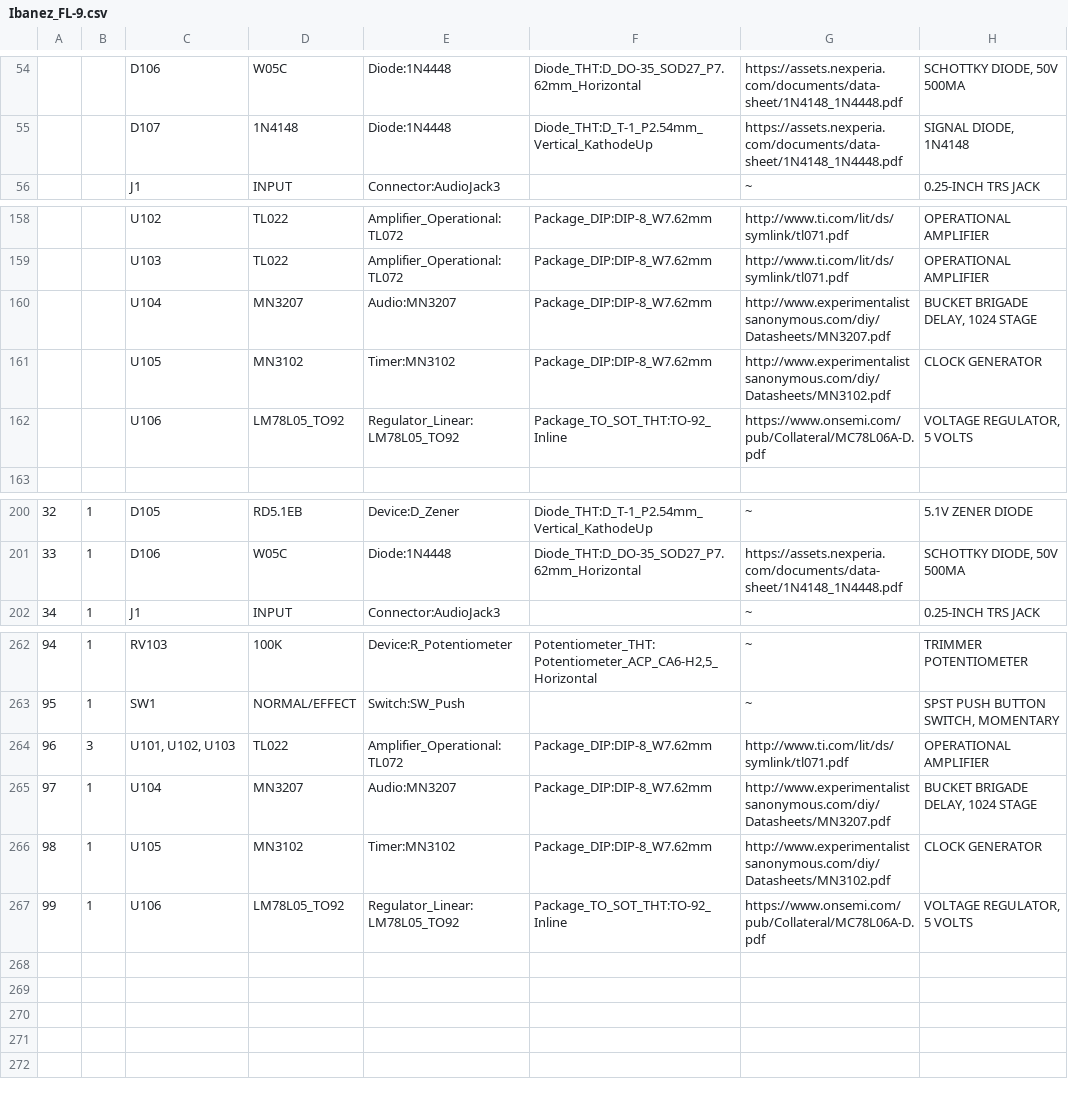
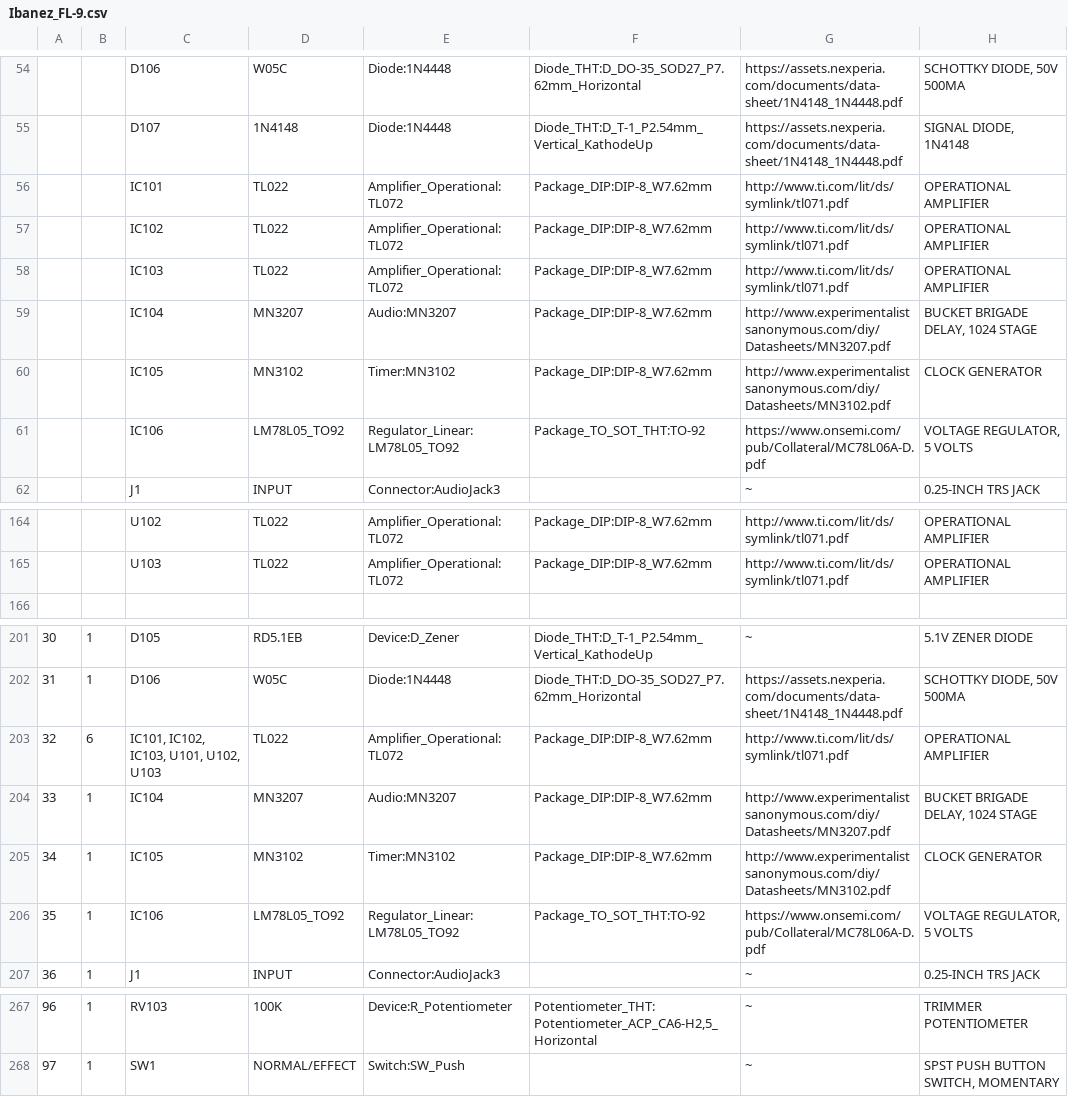
Before and after one commit to CedarGroveStudios/PCB_Ibanez_FL-9_Flanger, a CSV file: PCB/Ibanez_FL-9.csv, drawn as a sheet; only a part is shown, gaps mark what is left out; removed rows and columns are numbered as before the commit, all else as after; the diff covers the shown part only; the diff names each change by its address in the sheet, - before the commit and + after, or states it on an @@ line.

```diff
--- a/PCB/Ibanez_FL-9.csv
+++ b/PCB/Ibanez_FL-9.csv
+row 56:  |  | IC101 | TL022 | Amplifier_Operational:TL072 | Package_DIP:DIP-8_W7.62mm | http://www.ti.com/lit/ds/symlink/tl071.pdf | OPERATIONAL AMPLIFIER
+row 57:  |  | IC102 | TL022 | Amplifier_Operational:TL072 | Package_DIP:DIP-8_W7.62mm | http://www.ti.com/lit/ds/symlink/tl071.pdf | OPERATIONAL AMPLIFIER
+row 58:  |  | IC103 | TL022 | Amplifier_Operational:TL072 | Package_DIP:DIP-8_W7.62mm | http://www.ti.com/lit/ds/symlink/tl071.pdf | OPERATIONAL AMPLIFIER
+row 59:  |  | IC104 | MN3207 | Audio:MN3207 | Package_DIP:DIP-8_W7.62mm | http://www.experimentalistsanonymous.com/diy/Datasheets/MN3207.pdf | BUCKET BRIGADE DELAY, 1024 STAGE
+row 60:  |  | IC105 | MN3102 | Timer:MN3102 | Package_DIP:DIP-8_W7.62mm | http://www.experimentalistsanonymous.com/diy/Datasheets/MN3102.pdf | CLOCK GENERATOR
+row 61:  |  | IC106 | LM78L05_TO92 | Regulator_Linear:LM78L05_TO92 | Package_TO_SOT_THT:TO-92 | https://www.onsemi.com/pub/Collateral/MC78L06A-D.pdf | VOLTAGE REGULATOR, 5 VOLTS
-row 160:  |  | U104 | MN3207 | Audio:MN3207 | Package_DIP:DIP-8_W7.62mm | http://www.experimentalistsanonymous.com/diy/Datasheets/MN3207.pdf | BUCKET BRIGADE DELAY, 1024 STAGE
-row 161:  |  | U105 | MN3102 | Timer:MN3102 | Package_DIP:DIP-8_W7.62mm | http://www.experimentalistsanonymous.com/diy/Datasheets/MN3102.pdf | CLOCK GENERATOR
-row 162:  |  | U106 | LM78L05_TO92 | Regulator_Linear:LM78L05_TO92 | Package_TO_SOT_THT:TO-92_Inline | https://www.onsemi.com/pub/Collateral/MC78L06A-D.pdf | VOLTAGE REGULATOR, 5 VOLTS
@@ column A renumbered between rows 190 and 268 @@
+row 203: 32 | 6 | IC101, IC102, IC103, U101, U102, U103 | TL022 | Amplifier_Operational:TL072 | Package_DIP:DIP-8_W7.62mm | http://www.ti.com/lit/ds/symlink/tl071.pdf | OPERATIONAL AMPLIFIER
+row 204: 33 | 1 | IC104 | MN3207 | Audio:MN3207 | Package_DIP:DIP-8_W7.62mm | http://www.experimentalistsanonymous.com/diy/Datasheets/MN3207.pdf | BUCKET BRIGADE DELAY, 1024 STAGE
+row 205: 34 | 1 | IC105 | MN3102 | Timer:MN3102 | Package_DIP:DIP-8_W7.62mm | http://www.experimentalistsanonymous.com/diy/Datasheets/MN3102.pdf | CLOCK GENERATOR
+row 206: 35 | 1 | IC106 | LM78L05_TO92 | Regulator_Linear:LM78L05_TO92 | Package_TO_SOT_THT:TO-92 | https://www.onsemi.com/pub/Collateral/MC78L06A-D.pdf | VOLTAGE REGULATOR, 5 VOLTS
-row 264: 96 | 3 | U101, U102, U103 | TL022 | Amplifier_Operational:TL072 | Package_DIP:DIP-8_W7.62mm | http://www.ti.com/lit/ds/symlink/tl071.pdf | OPERATIONAL AMPLIFIER
-row 265: 97 | 1 | U104 | MN3207 | Audio:MN3207 | Package_DIP:DIP-8_W7.62mm | http://www.experimentalistsanonymous.com/diy/Datasheets/MN3207.pdf | BUCKET BRIGADE DELAY, 1024 STAGE
-row 266: 98 | 1 | U105 | MN3102 | Timer:MN3102 | Package_DIP:DIP-8_W7.62mm | http://www.experimentalistsanonymous.com/diy/Datasheets/MN3102.pdf | CLOCK GENERATOR
-row 267: 99 | 1 | U106 | LM78L05_TO92 | Regulator_Linear:LM78L05_TO92 | Package_TO_SOT_THT:TO-92_Inline | https://www.onsemi.com/pub/Collateral/MC78L06A-D.pdf | VOLTAGE REGULATOR, 5 VOLTS
```
Also changed, not shown: 2 removed rows and 49 edited cells elsewhere in this file, 31 other files.
